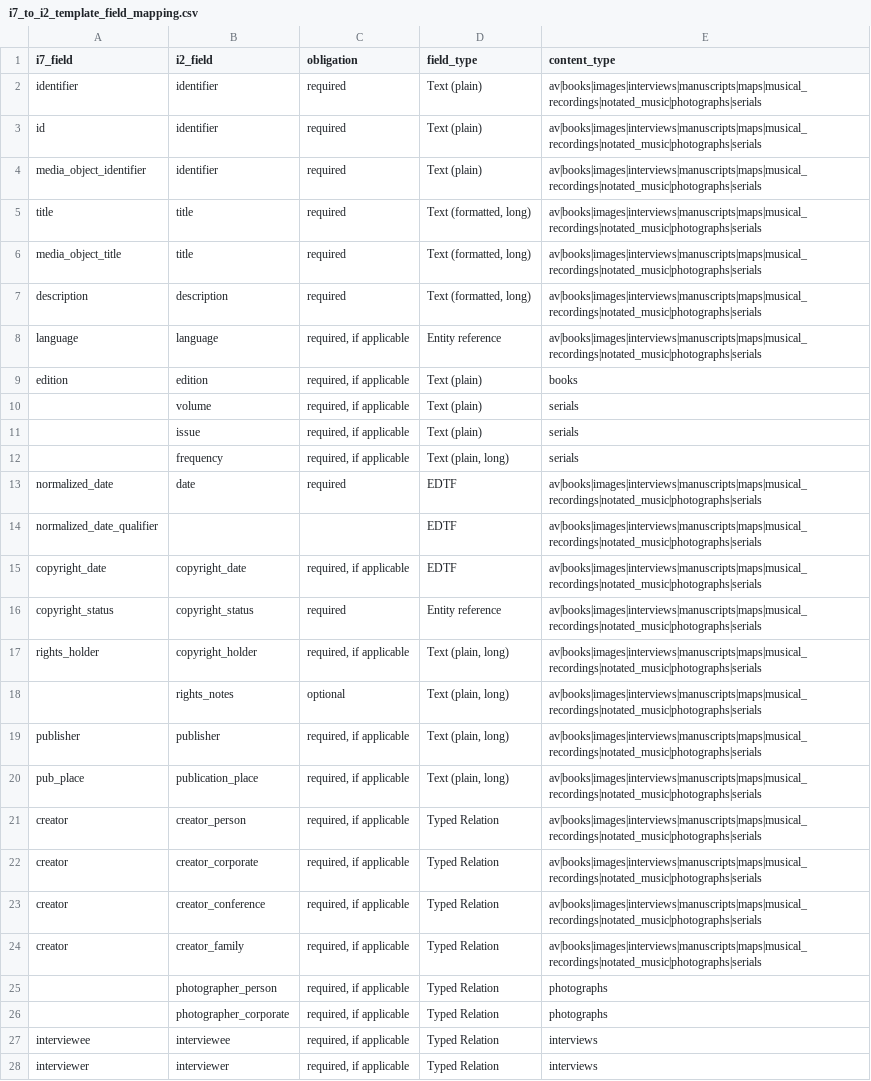
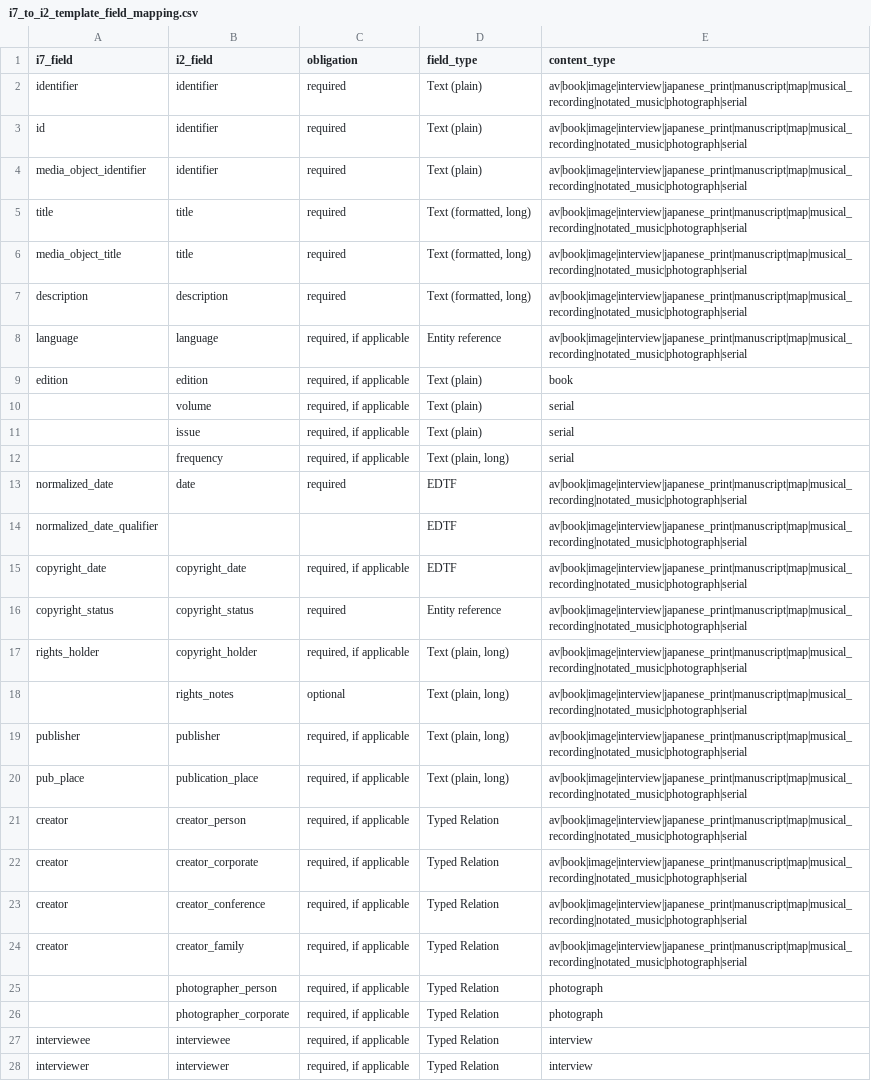
Before and after one commit to uls-mad/islandora_metadata, a CSV file: Ingest_Scripts/Utility_Files/i7_to_i2_template_field_mapping.csv, drawn as a sheet; only a part is shown; the diff covers the shown part only; the diff names each change by its address in the sheet, - before the commit and + after, or states it on an @@ line.

Commit message:
Refactor architecture for revised ingest workflow
- Simplify progress tracking with tqdm
- Remove legacy batch and progress management modules
- Add taxonomy refresh and caching workflow
- Add batch merging workflow
- Standardize shared utility usage
- Improve naming and documentation

```diff
--- a/Ingest_Scripts/Utility_Files/i7_to_i2_template_field_mapping.csv
+++ b/Ingest_Scripts/Utility_Files/i7_to_i2_template_field_mapping.csv
-E2:E8 (content_type): av|books|images|interviews|manuscripts|maps|musical_recordings|notated_music|photographs|serials
+E2:E8 (content_type): av|book|image|interview|japanese_print|manuscript|map|musical_recording|notated_music|photograph|serial
-E9 (content_type): books
+E9 (content_type): book
-E10:E12 (content_type): serials
+E10:E12 (content_type): serial
-E13:E24 (content_type): av|books|images|interviews|manuscripts|maps|musical_recordings|notated_music|photographs|serials
+E13:E24 (content_type): av|book|image|interview|japanese_print|manuscript|map|musical_recording|notated_music|photograph|serial
-E25:E26 (content_type): photographs
+E25:E26 (content_type): photograph
-E27:E28 (content_type): interviews
+E27:E28 (content_type): interview
```
Also changed, not shown: 1 added row and 44 edited cells elsewhere in this file, 19 other files.
